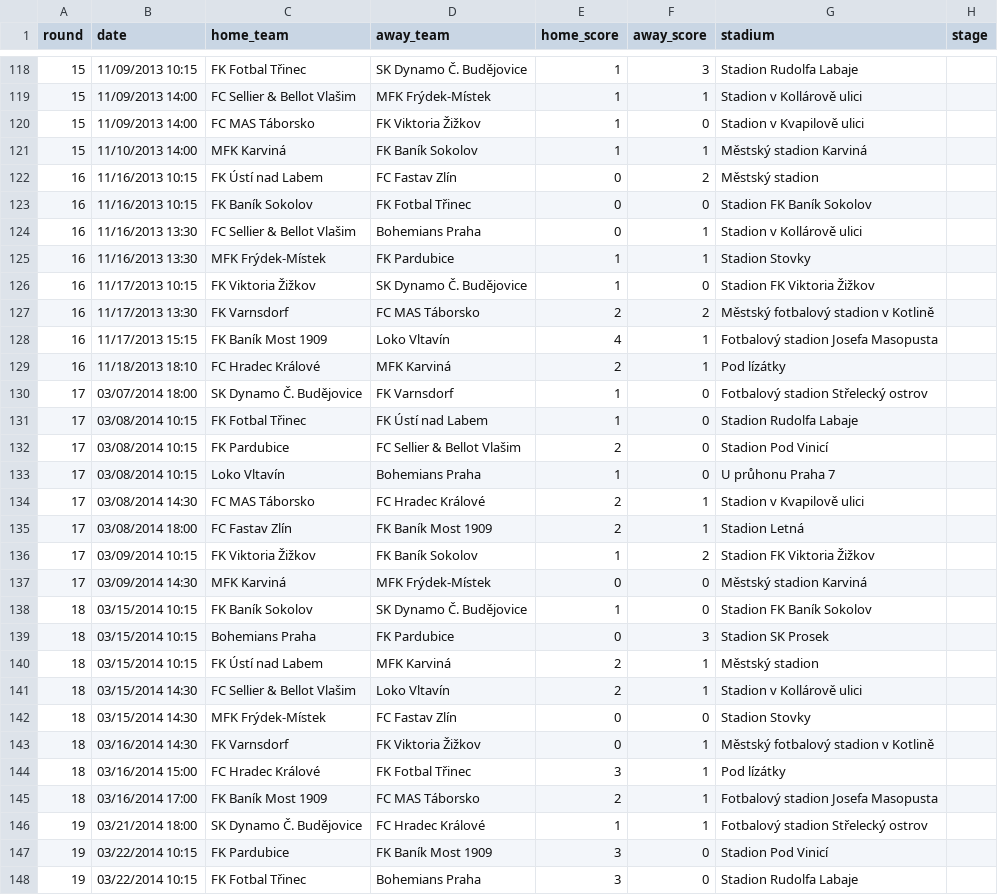
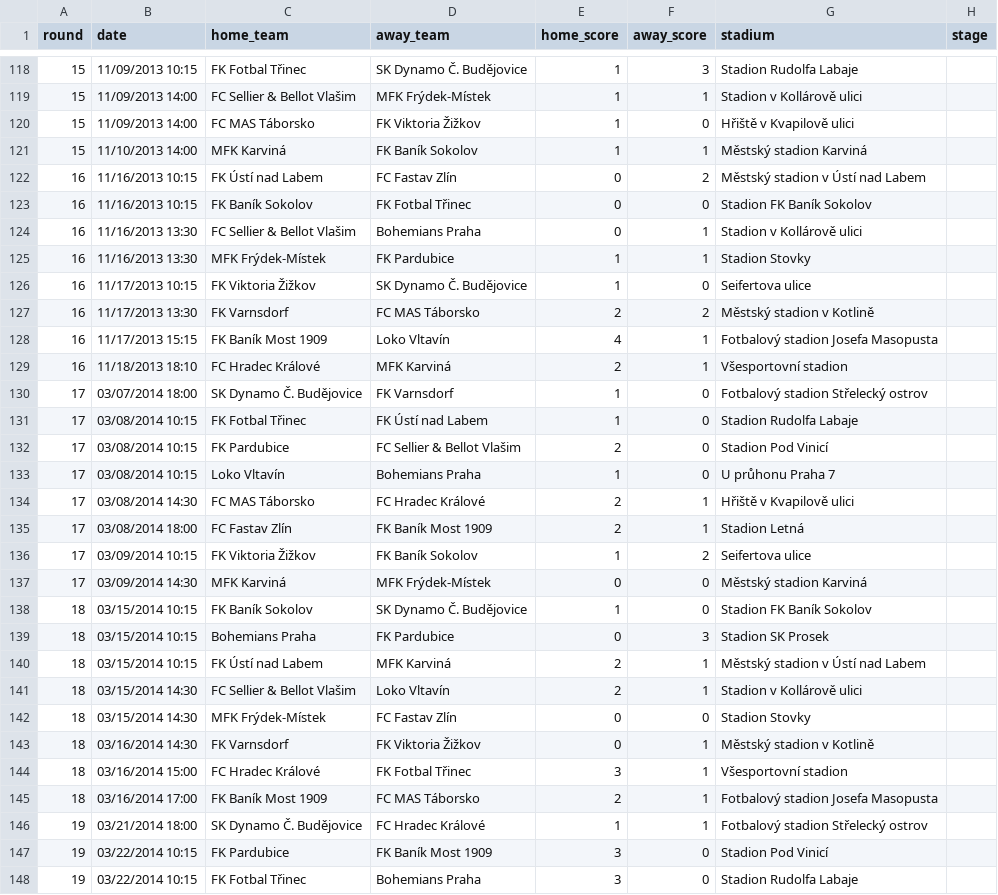
Before and after one commit to attilanagy/football-data, a CSV file: 2010s/2013-2014/czechia.2.csv, drawn as a sheet; only a part is shown, gaps mark what is left out; the diff covers the shown part only.

```diff
--- a/2010s/2013-2014/czechia.2.csv
+++ b/2010s/2013-2014/czechia.2.csv
@@ -119,5 +119,5 @@ round,date,home_team,away_team,home_score,away_score,stadium,stage
 15,11/09/2013 14:00,FC Sellier & Bellot Vlašim,MFK Frýdek-Místek,1,1,Stadion v Kollárově ulici,
-15,11/09/2013 14:00,FC MAS Táborsko,FK Viktoria Žižkov,1,0,Stadion v Kvapilově ulici,
+15,11/09/2013 14:00,FC MAS Táborsko,FK Viktoria Žižkov,1,0,Hřiště v Kvapilově ulici,
 15,11/10/2013 14:00,MFK Karviná,FK Baník Sokolov,1,1,Městský stadion Karviná,
-16,11/16/2013 10:15,FK Ústí nad Labem,FC Fastav Zlín,0,2,Městský stadion,
+16,11/16/2013 10:15,FK Ústí nad Labem,FC Fastav Zlín,0,2,Městský stadion v Ústí nad Labem,
 16,11/16/2013 10:15,FK Baník Sokolov,FK Fotbal Třinec,0,0,Stadion FK Baník Sokolov,
@@ -125,6 +125,6 @@ round,date,home_team,away_team,home_score,away_score,stadium,stage
 16,11/16/2013 13:30,MFK Frýdek-Místek,FK Pardubice,1,1,Stadion Stovky,
-16,11/17/2013 10:15,FK Viktoria Žižkov,SK Dynamo Č. Budějovice,1,0,Stadion FK Viktoria Žižkov,
-16,11/17/2013 13:30,FK Varnsdorf,FC MAS Táborsko,2,2,Městský fotbalový stadion v Kotlině,
+16,11/17/2013 10:15,FK Viktoria Žižkov,SK Dynamo Č. Budějovice,1,0,Seifertova ulice,
+16,11/17/2013 13:30,FK Varnsdorf,FC MAS Táborsko,2,2,Městský stadion v Kotlině,
 16,11/17/2013 15:15,FK Baník Most 1909,Loko Vltavín,4,1,Fotbalový stadion Josefa Masopusta,
-16,11/18/2013 18:10,FC Hradec Králové,MFK Karviná,2,1,Pod lízátky,
+16,11/18/2013 18:10,FC Hradec Králové,MFK Karviná,2,1,Všesportovní stadion,
 17,03/07/2014 18:00,SK Dynamo Č. Budějovice,FK Varnsdorf,1,0,Fotbalový stadion Střelecký ostrov,
@@ -133,5 +133,5 @@ round,date,home_team,away_team,home_score,away_score,stadium,stage
 17,03/08/2014 10:15,Loko Vltavín,Bohemians Praha,1,0,U průhonu  Praha 7,
-17,03/08/2014 14:30,FC MAS Táborsko,FC Hradec Králové,2,1,Stadion v Kvapilově ulici,
+17,03/08/2014 14:30,FC MAS Táborsko,FC Hradec Králové,2,1,Hřiště v Kvapilově ulici,
 17,03/08/2014 18:00,FC Fastav Zlín,FK Baník Most 1909,2,1,Stadion Letná,
-17,03/09/2014 10:15,FK Viktoria Žižkov,FK Baník Sokolov,1,2,Stadion FK Viktoria Žižkov,
+17,03/09/2014 10:15,FK Viktoria Žižkov,FK Baník Sokolov,1,2,Seifertova ulice,
 17,03/09/2014 14:30,MFK Karviná,MFK Frýdek-Místek,0,0,Městský stadion Karviná,
@@ -139,7 +139,7 @@ round,date,home_team,away_team,home_score,away_score,stadium,stage
 18,03/15/2014 10:15,Bohemians Praha,FK Pardubice,0,3,Stadion SK Prosek,
-18,03/15/2014 10:15,FK Ústí nad Labem,MFK Karviná,2,1,Městský stadion,
+18,03/15/2014 10:15,FK Ústí nad Labem,MFK Karviná,2,1,Městský stadion v Ústí nad Labem,
 18,03/15/2014 14:30,FC Sellier & Bellot Vlašim,Loko Vltavín,2,1,Stadion v Kollárově ulici,
 18,03/15/2014 14:30,MFK Frýdek-Místek,FC Fastav Zlín,0,0,Stadion Stovky,
-18,03/16/2014 14:30,FK Varnsdorf,FK Viktoria Žižkov,0,1,Městský fotbalový stadion v Kotlině,
-18,03/16/2014 15:00,FC Hradec Králové,FK Fotbal Třinec,3,1,Pod lízátky,
+18,03/16/2014 14:30,FK Varnsdorf,FK Viktoria Žižkov,0,1,Městský stadion v Kotlině,
+18,03/16/2014 15:00,FC Hradec Králové,FK Fotbal Třinec,3,1,Všesportovní stadion,
 18,03/16/2014 17:00,FK Baník Most 1909,FC MAS Táborsko,2,1,Fotbalový stadion Josefa Masopusta,
```
Also changed, not shown: 65 edited cells elsewhere in this file, 2010s/2012-2013/czechia.2.csv, 2010s/2014-2015/czechia.2.csv, 1 other file.
